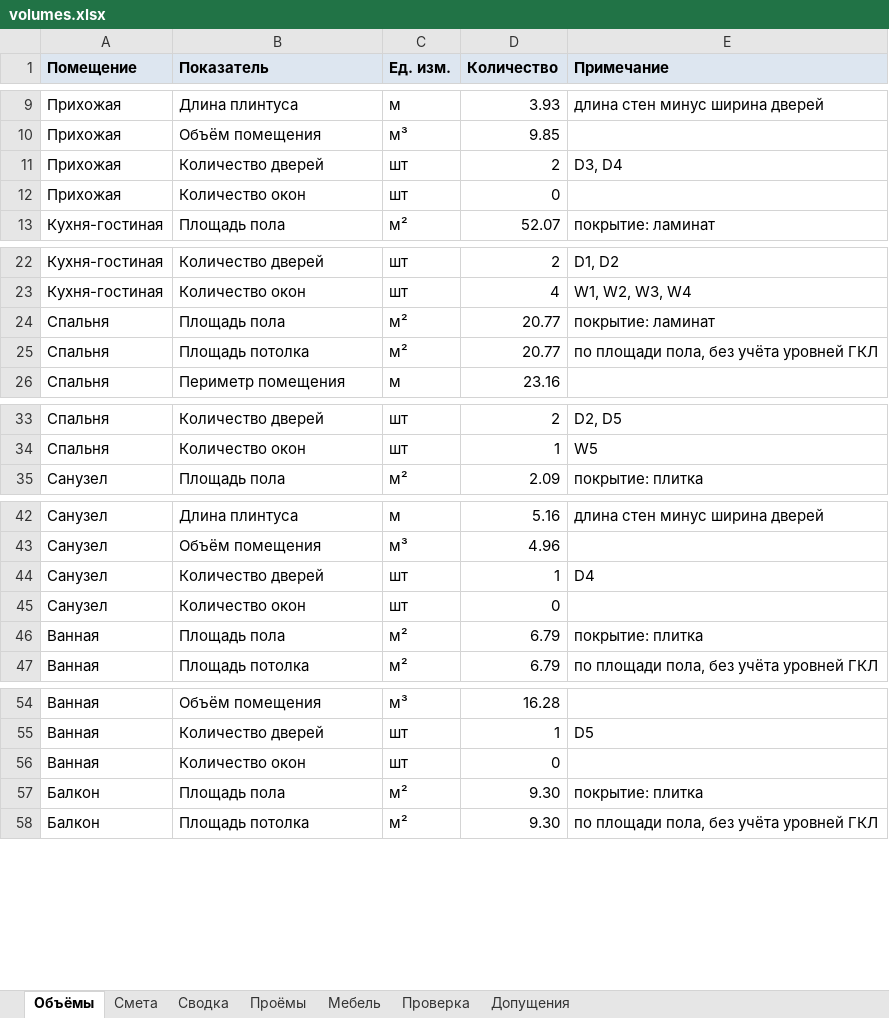
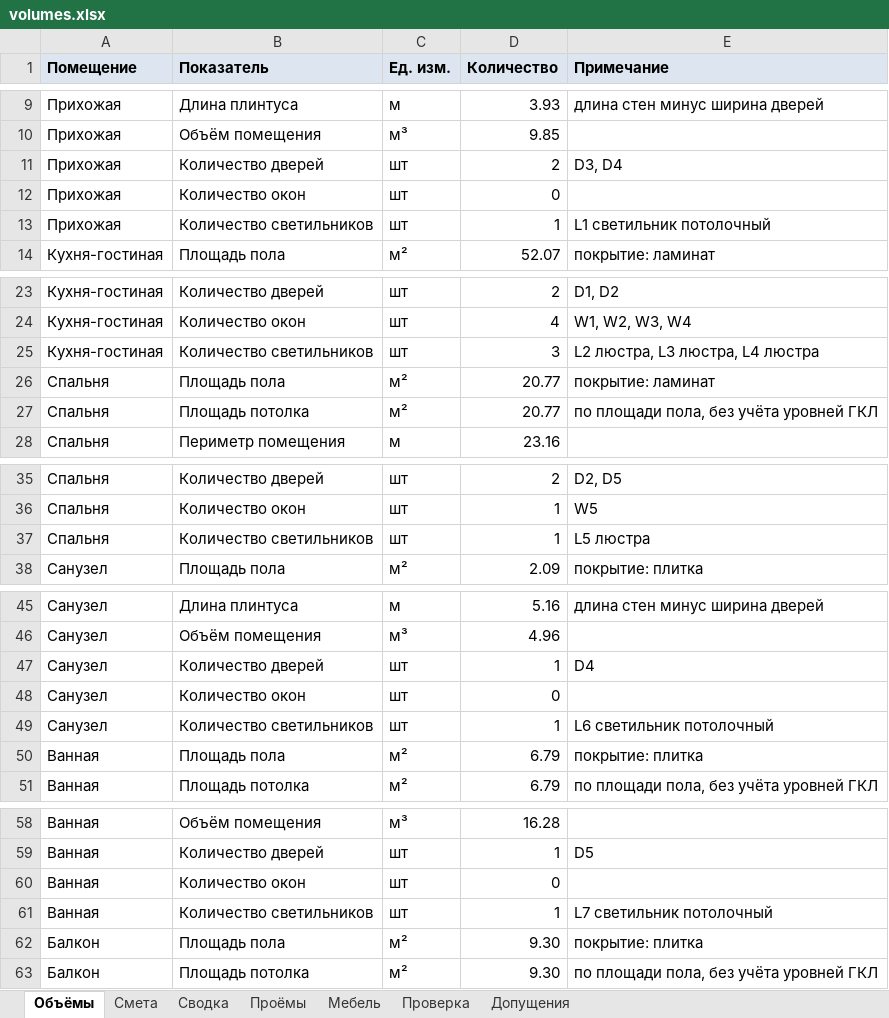
Before and after one commit to asneg-zz/floorplan-to-estimate, an Excel workbook: out/volumes.xlsx, sheet Объёмы, drawn as a sheet; only a part is shown, gaps mark what is left out; values as stored, in another font and other column widths than the file's, no borders; the diff covers the shown part only; the diff names each change by its address in the sheet, - before the commit and + after, or states it on an @@ line.

```diff
--- a/out/volumes.xlsx (sheet Объёмы)
+++ b/out/volumes.xlsx (sheet Объёмы)
+row 13: Прихожая | Количество светильников | шт | 1 | L1 светильник потолочный
+row 25: Кухня-гостиная | Количество светильников | шт | 3 | L2 люстра, L3 люстра, L4 люстра
+row 37: Спальня | Количество светильников | шт | 1 | L5 люстра
+row 49: Санузел | Количество светильников | шт | 1 | L6 светильник потолочный
+row 61: Ванная | Количество светильников | шт | 1 | L7 светильник потолочный
```
Also changed, not shown: 2 added rows elsewhere in this sheet, 14 other files.
